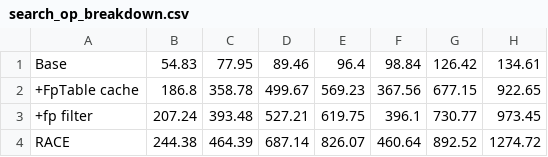
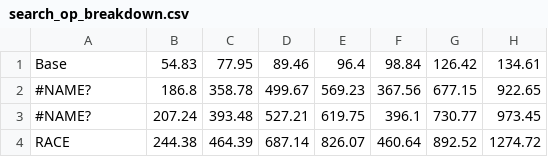
Before and after one commit to minxinhao/CalPlot, a CSV file: op-breakdown/search/search_op_breakdown.csv, drawn as a sheet; only a part is shown; the diff names each change by its address in the sheet, - before the commit and + after, or states it on an @@ line.

```diff
--- a/op-breakdown/search/search_op_breakdown.csv
+++ b/op-breakdown/search/search_op_breakdown.csv
-A2: +FpTable cache
+A2: #NAME?
-A3: +fp filter
+A3: #NAME?
```
Also changed, not shown: 35 other files.
